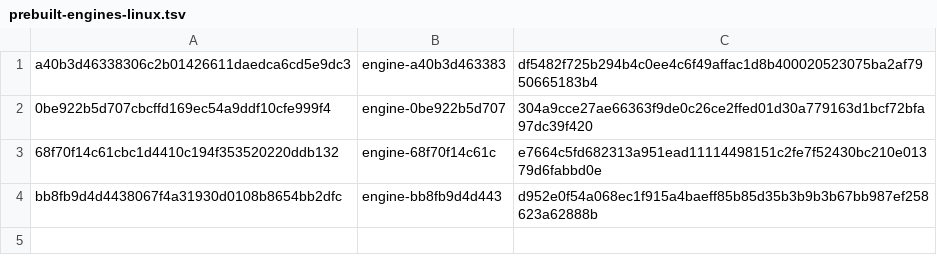
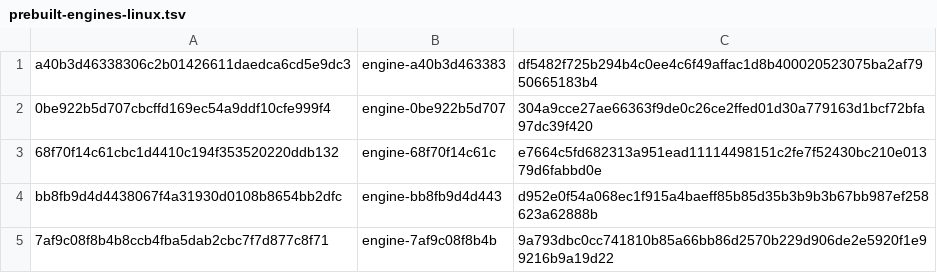
Before and after one commit to 1homsi/ardia, a TSV file: packages/ardiacore/prebuilt-engines-linux.tsv, drawn as a sheet; the diff names each change by its address in the sheet, - before the commit and + after, or states it on an @@ line.

Commit message:
Linux engine 7af9c08f8b4b: the launcher test that keeps the AppImage sandboxed
The engine key moved with engine/patches/build/tests/test_platform_tooling.py. Ninja had nothing
to rebuild, so the binaries match engine-bb8fb9d4d443's; its row goes, since nothing else used it.

```diff
--- a/packages/ardiacore/prebuilt-engines-linux.tsv
+++ b/packages/ardiacore/prebuilt-engines-linux.tsv
+row 5: 7af9c08f8b4b8ccb4fba5dab2cbc7f7d877c8f71 | engine-7af9c08f8b4b | 9a793dbc0cc741810b85a66bb86d2570b229d906de2e5920f1e99216b9a19d22
```
